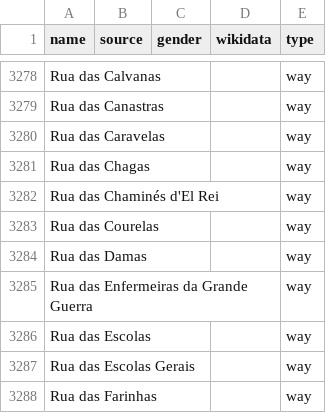
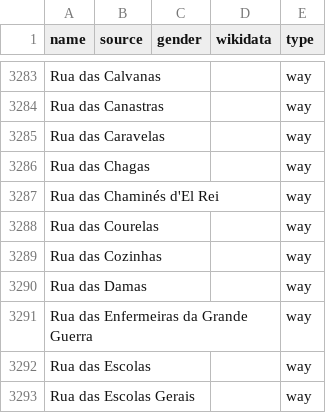
Before and after one commit to EqualStreetNames/equalstreetnames-lisbon, a CSV file: data/other.csv, drawn as a sheet; only a part is shown, gaps mark what is left out; the shorter side is filled out with more unchanged rows; the diff covers the shown part only; the diff names each change by its address in the sheet, - before the commit and + after, or states it on an @@ line.

```diff
--- a/data/other.csv
+++ b/data/other.csv
+row 3289: Rua das Cozinhas |  |  |  | way
```
Also changed, not shown: 8 added rows and 3 removed rows elsewhere in this file, 3 other files.
